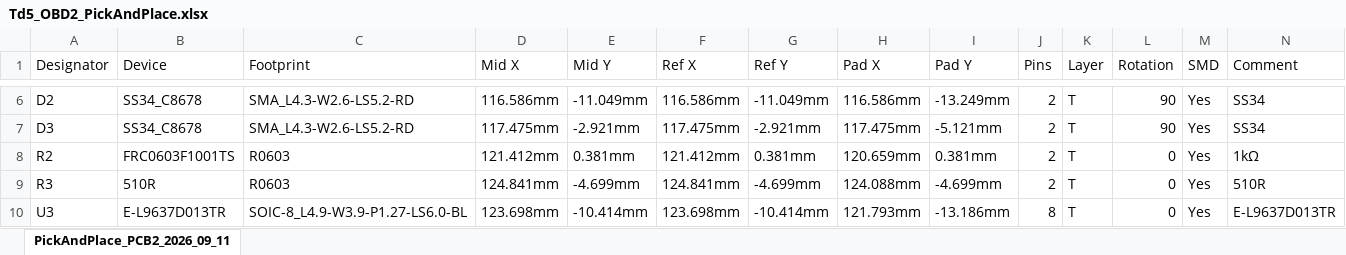
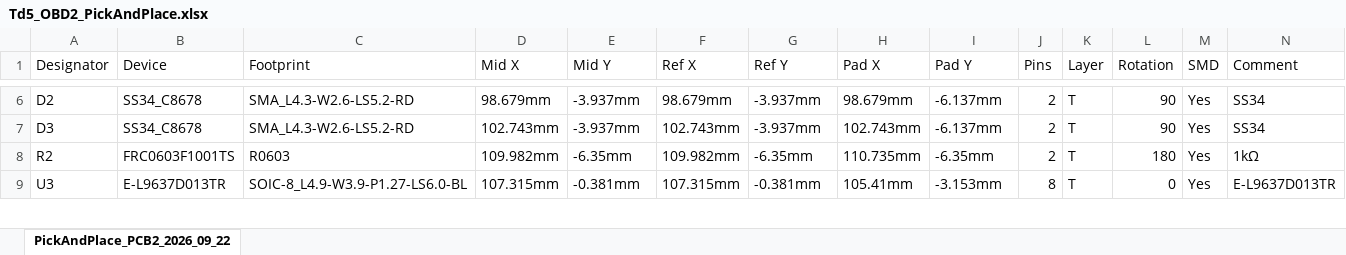
Before and after one commit to SimonRafferty/Td5-Diagnostic-App, an Excel workbook: Hardware/Td5_OBD2_PickAndPlace.xlsx, sheet PickAndPlace_PCB2_2026_09_22, drawn as a sheet; only a part is shown, gaps mark what is left out; values as stored, in another font and other column widths than the file's, no borders; removed rows and columns are numbered as before the commit, all else as after; rows hold the shown columns only; the diff covers the shown part only; the diff names each change by its address in the sheet, - before the commit and + after, or states it on an @@ line.

```diff
--- a/Hardware/Td5_OBD2_PickAndPlace.xlsx (sheet PickAndPlace_PCB2_2026_09_22)
+++ b/Hardware/Td5_OBD2_PickAndPlace.xlsx (sheet PickAndPlace_PCB2_2026_09_22)
-sheet tab: PickAndPlace_PCB2_2026_09_11
+sheet tab: PickAndPlace_PCB2_2026_09_22
-D6 (Mid X): 116.586mm
+D6 (Mid X): 98.679mm
-E6 (Mid Y): -11.049mm
+E6 (Mid Y): -3.937mm
-F6 (Ref X): 116.586mm
+F6 (Ref X): 98.679mm
-G6 (Ref Y): -11.049mm
+G6 (Ref Y): -3.937mm
-H6 (Pad X): 116.586mm
+H6 (Pad X): 98.679mm
-I6 (Pad Y): -13.249mm
+I6 (Pad Y): -6.137mm
-D7 (Mid X): 117.475mm
+D7 (Mid X): 102.743mm
-E7 (Mid Y): -2.921mm
+E7 (Mid Y): -3.937mm
-F7 (Ref X): 117.475mm
+F7 (Ref X): 102.743mm
-G7 (Ref Y): -2.921mm
+G7 (Ref Y): -3.937mm
-H7 (Pad X): 117.475mm
+H7 (Pad X): 102.743mm
-I7 (Pad Y): -5.121mm
+I7 (Pad Y): -6.137mm
-D8 (Mid X): 121.412mm
+D8 (Mid X): 109.982mm
-E8 (Mid Y): 0.381mm
+E8 (Mid Y): -6.35mm
-F8 (Ref X): 121.412mm
+F8 (Ref X): 109.982mm
-G8 (Ref Y): 0.381mm
+G8 (Ref Y): -6.35mm
-H8 (Pad X): 120.659mm
+H8 (Pad X): 110.735mm
-I8 (Pad Y): 0.381mm
+I8 (Pad Y): -6.35mm
-L8 (Rotation): 0
+L8 (Rotation): 180
-row 9: R3 | 510R | R0603 | 124.841mm | -4.699mm | 124.841mm | -4.699mm | 124.088mm | -4.699mm | 2 | T | 0 | Yes | 510R
-D9 (Mid X): 123.698mm
+D9 (Mid X): 107.315mm
-E9 (Mid Y): -10.414mm
+E9 (Mid Y): -0.381mm
-F9 (Ref X): 123.698mm
+F9 (Ref X): 107.315mm
-G9 (Ref Y): -10.414mm
+G9 (Ref Y): -0.381mm
-H9 (Pad X): 121.793mm
+H9 (Pad X): 105.41mm
-I9 (Pad Y): -13.186mm
+I9 (Pad Y): -3.153mm
```
Also changed, not shown: 8 added rows, 1 removed row and 45 edited cells elsewhere in this sheet, 4 other files.
